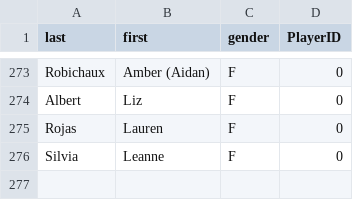
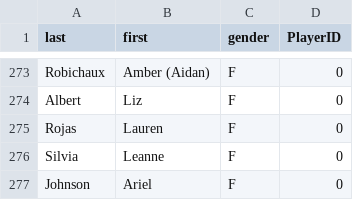
Before and after one commit to topher200/ripul-draft, a CSV file: lib/assets/players.csv, drawn as a sheet; only a part is shown, gaps mark what is left out.

Commit message:
add girl to draft lsit

```diff
--- a/lib/assets/players.csv
+++ b/lib/assets/players.csv
@@ -276 +276,2 @@ Rojas,Lauren,F,0
 Silvia,Leanne,F,0
+Johnson,Ariel,F,0
```
